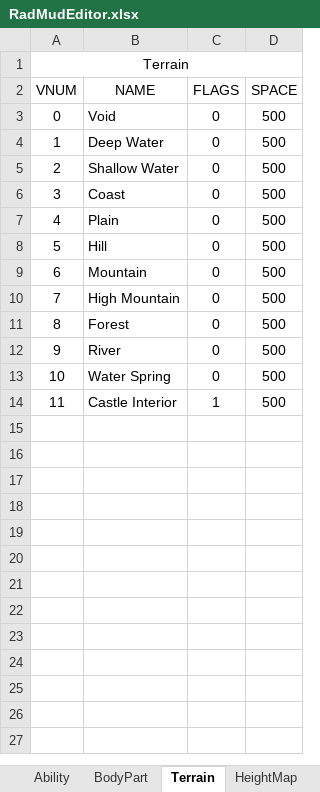
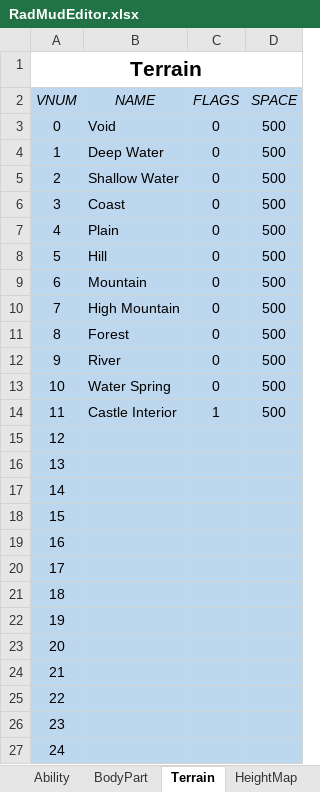
Before and after one commit to Galfurian/RadMud, an Excel workbook: doc/RadMudEditor.xlsx, sheet Terrain, drawn as a sheet; only a part is shown; values as stored, in another font and other column widths than the file's, no borders; the diff covers the shown part only; the diff names each change by its address in the sheet, - before the commit and + after, or states it on an @@ line.

```diff
--- a/doc/RadMudEditor.xlsx (sheet Terrain)
+++ b/doc/RadMudEditor.xlsx (sheet Terrain)
-A1 bold: off
+A1 bold: on, text size: larger
-A2:D14 fill: none
+A2:D14 fill: #BDD7EE
-A2:D2 italic: off
+A2:D2 italic: on
+row 15: 12
+row 16: 13
+row 17: 14
+row 18: 15
+row 19: 16
+row 20: 17
+row 21: 18
+row 22: 19
+row 23: 20
+row 24: 21
+row 25: 22
+row 26: 23
+row 27: 24
```
Also changed, not shown: 26 added rows elsewhere in this sheet, sheet HeightMap, sheet Material, sheet Production, sheet Variables, sheet BodyPart, other sheet tabs, formulas that keep their value, 27 other files.
